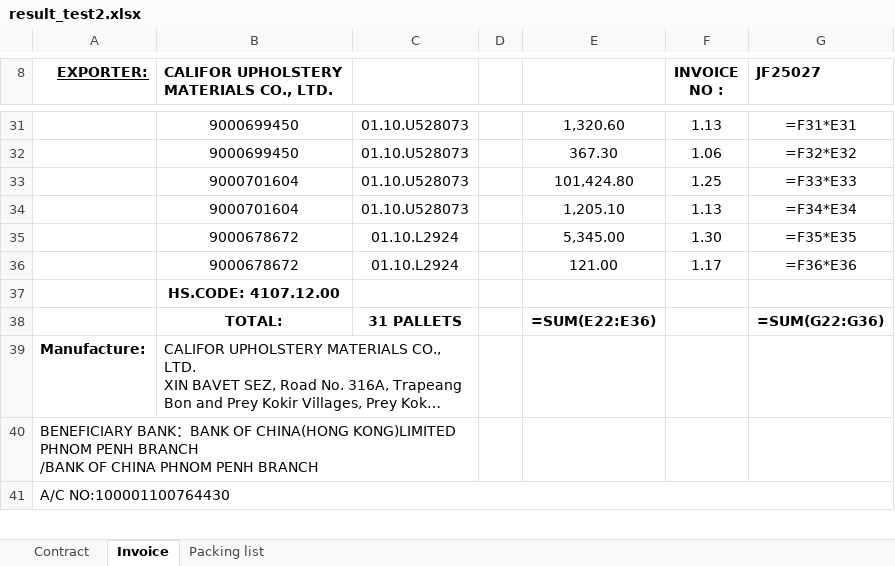
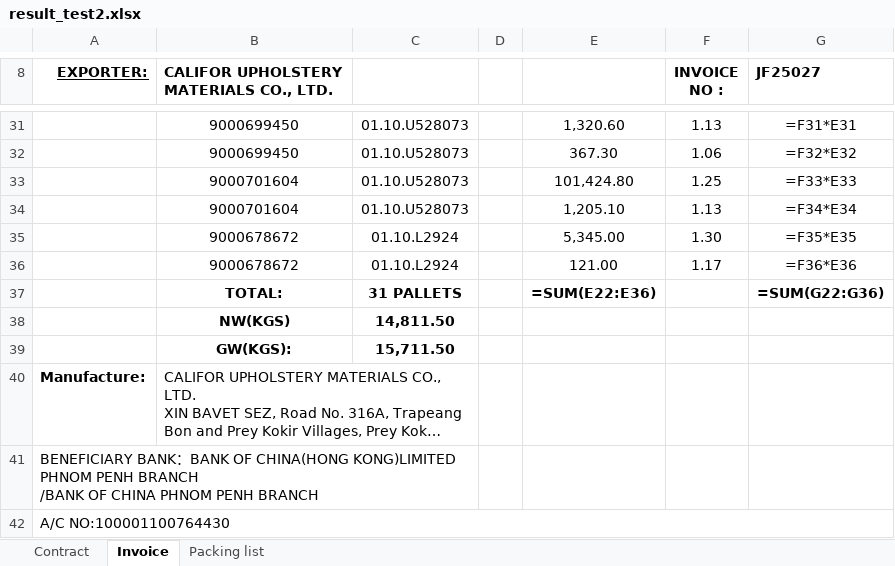
Before and after one commit to GiyoXD/invoice_gen_module, an Excel workbook: result_test2.xlsx, sheet Invoice, drawn as a sheet; only a part is shown, gaps mark what is left out; long unchanged cells end in …; values as stored, in another font and other column widths than the file's, no borders; formulas without a stored value are shown as written; removed rows and columns are numbered as before the commit, all else as after; the diff names each change by its address in the sheet, - before the commit and + after, or states it on an @@ line.

```diff
--- a/result_test2.xlsx (sheet Invoice)
+++ b/result_test2.xlsx (sheet Invoice)
-row 37:  | HS.CODE: 4107.12.00
+row 38:  | NW(KGS) | 14,811.50
+row 39:  | GW(KGS): | 15,711.50
```
Also changed, not shown: 5 other files.
